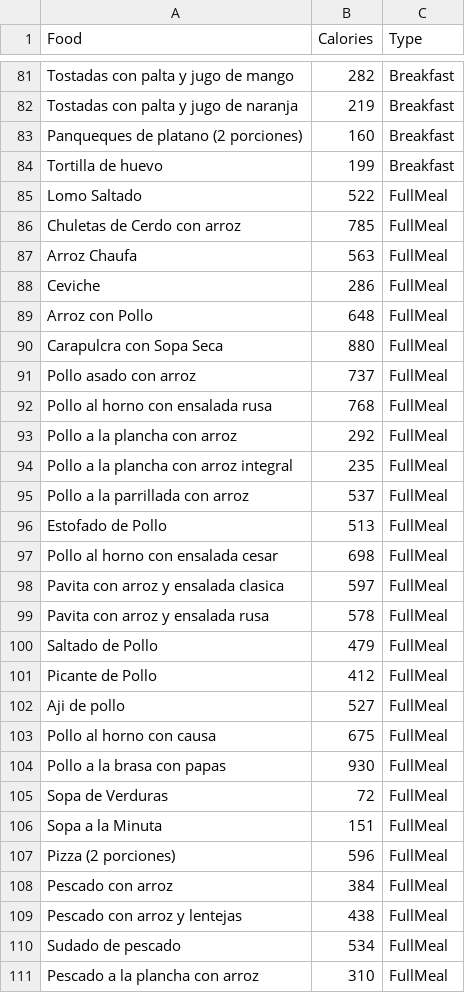
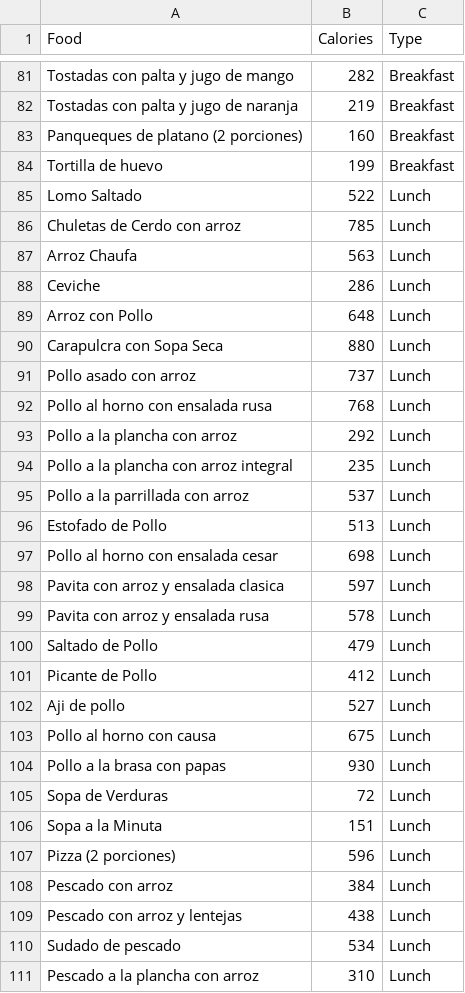
Before and after one commit to Sentra/lobueno, a CSV file: foods.csv, drawn as a sheet; only a part is shown, gaps mark what is left out; the diff covers the shown part only.

Commit message:
updated dataset

```diff
--- a/foods.csv
+++ b/foods.csv
@@ -84,28 +84,28 @@ Panqueques de platano (2 porciones), 160,Breakfast
 Tortilla de huevo,199,Breakfast
-Lomo Saltado,522,FullMeal
-Chuletas de Cerdo con arroz,785,FullMeal
-Arroz Chaufa,563,FullMeal
-Ceviche,286,FullMeal
-Arroz con Pollo,648,FullMeal
-Carapulcra con Sopa Seca,880,FullMeal
-Pollo asado con arroz,737,FullMeal
-Pollo al horno con ensalada rusa,768,FullMeal
-Pollo a la plancha con arroz,292,FullMeal
-Pollo a la plancha con arroz integral,235,FullMeal
-Pollo a la parrillada con arroz,537,FullMeal
-Estofado de Pollo,513,FullMeal
-Pollo al horno con ensalada cesar,698,FullMeal
-Pavita con arroz y ensalada clasica,597,FullMeal
-Pavita con arroz y ensalada rusa,578,FullMeal
-Saltado de Pollo,479,FullMeal
-Picante de Pollo,412,FullMeal
-Aji de pollo,527,FullMeal
-Pollo al horno con causa,675,FullMeal
-Pollo a la brasa con papas, 930,FullMeal
-Sopa de Verduras,72,FullMeal
-Sopa a la Minuta,151,FullMeal
-Pizza (2 porciones),596,FullMeal
-Pescado con arroz,384,FullMeal
-Pescado con arroz y lentejas,438,FullMeal
-Sudado de pescado,534,FullMeal
-Pescado a la plancha con arroz, 310,FullMeal
+Lomo Saltado,522,Lunch
+Chuletas de Cerdo con arroz,785,Lunch
+Arroz Chaufa,563,Lunch
+Ceviche,286,Lunch
+Arroz con Pollo,648,Lunch
+Carapulcra con Sopa Seca,880,Lunch
+Pollo asado con arroz,737,Lunch
+Pollo al horno con ensalada rusa,768,Lunch
+Pollo a la plancha con arroz,292,Lunch
+Pollo a la plancha con arroz integral,235,Lunch
+Pollo a la parrillada con arroz,537,Lunch
+Estofado de Pollo,513,Lunch
+Pollo al horno con ensalada cesar,698,Lunch
+Pavita con arroz y ensalada clasica,597,Lunch
+Pavita con arroz y ensalada rusa,578,Lunch
+Saltado de Pollo,479,Lunch
+Picante de Pollo,412,Lunch
+Aji de pollo,527,Lunch
+Pollo al horno con causa,675,Lunch
+Pollo a la brasa con papas, 930,Lunch
+Sopa de Verduras,72,Lunch
+Sopa a la Minuta,151,Lunch
+Pizza (2 porciones),596,Lunch
+Pescado con arroz,384,Lunch
+Pescado con arroz y lentejas,438,Lunch
+Sudado de pescado,534,Lunch
+Pescado a la plancha con arroz, 310,Lunch
```
Also changed, not shown: 44 added rows and 17 edited cells elsewhere in this file.
